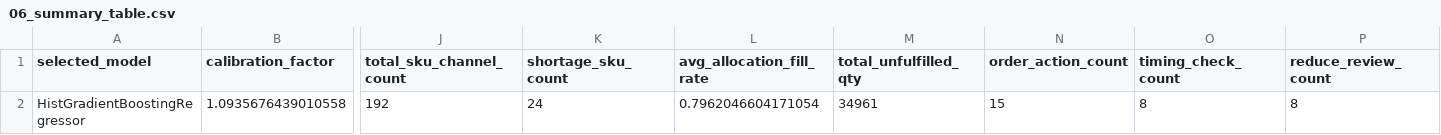
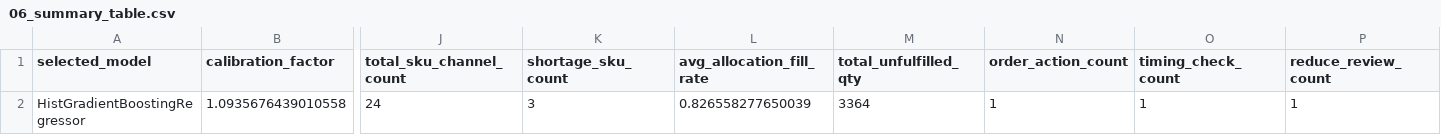
Before and after one commit to gibsifnger/model3_olive_sop_light, a CSV file: outputs/06_summary_table.csv, drawn as a sheet; only a part is shown, gaps mark what is left out; the diff names each change by its address in the sheet, - before the commit and + after, or states it on an @@ line.

```diff
--- a/outputs/06_summary_table.csv
+++ b/outputs/06_summary_table.csv
-J2 (total_sku_channel_count): 192
+J2 (total_sku_channel_count): 24
-K2 (shortage_sku_count): 24
+K2 (shortage_sku_count): 3
-L2 (avg_allocation_fill_rate): 0.7962046604171054
+L2 (avg_allocation_fill_rate): 0.826558277650039
-M2 (total_unfulfilled_qty): 34961
+M2 (total_unfulfilled_qty): 3364
-N2 (order_action_count): 15
+N2 (order_action_count): 1
-O2 (timing_check_count): 8
+O2 (timing_check_count): 1
-P2 (reduce_review_count): 8
+P2 (reduce_review_count): 1
```
Also changed, not shown: outputs/03_sku_shortage_summary.csv, 10 other files.
